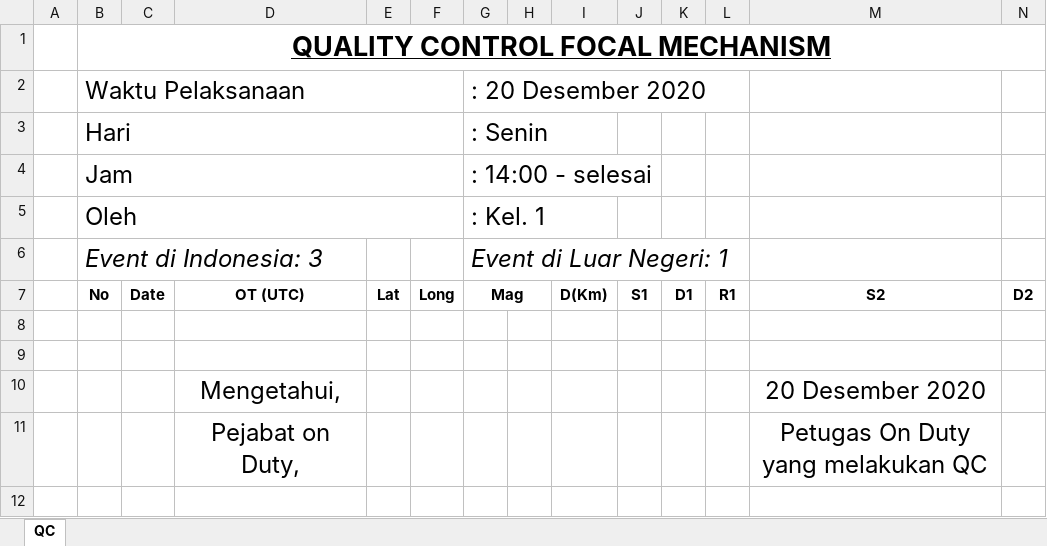
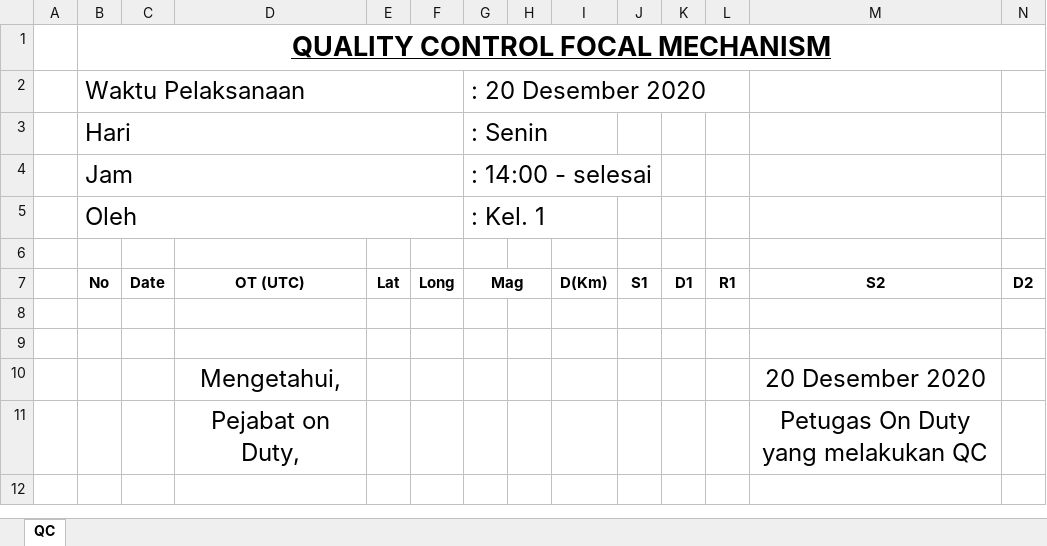
Before and after one commit to ftharyanto/ebast, an Excel workbook: qcfm/static/qcfm/QC_FM.xlsx, sheet QC, drawn as a sheet; only a part is shown; values as stored, in another font and other column widths than the file's, no borders; rows hold the shown columns only; the diff names each change by its address in the sheet, - before the commit and + after, or states it on an @@ line.

Commit message:
Remove unused event fields from QcFmRecord model and clean up related forms. Fix the navbar issue

```diff
--- a/qcfm/static/qcfm/QC_FM.xlsx (sheet QC)
+++ b/qcfm/static/qcfm/QC_FM.xlsx (sheet QC)
-row 6:  | Event di Indonesia: 3 |  |  |  |  | Event di Luar Negeri: 1
+row 6: (empty)
```
Also changed, not shown: 3 other files.
